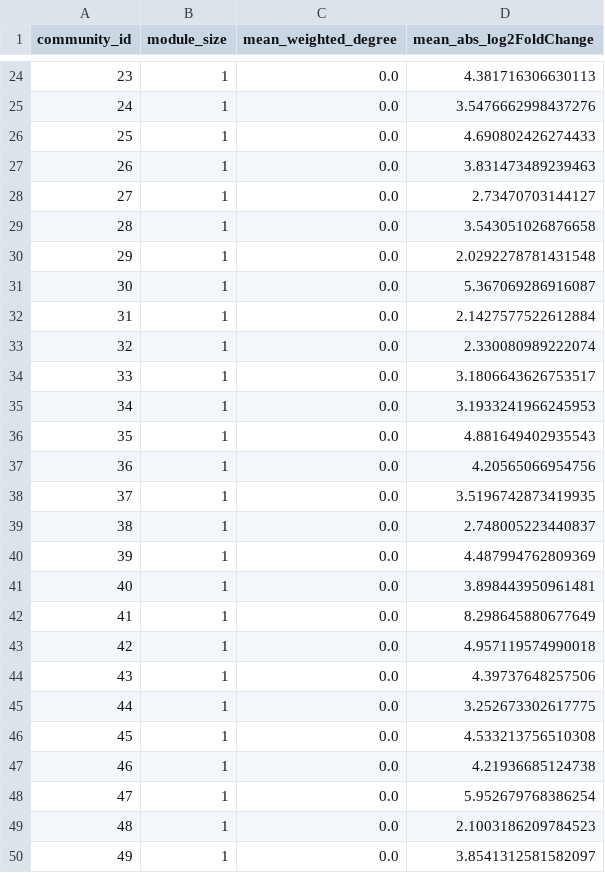
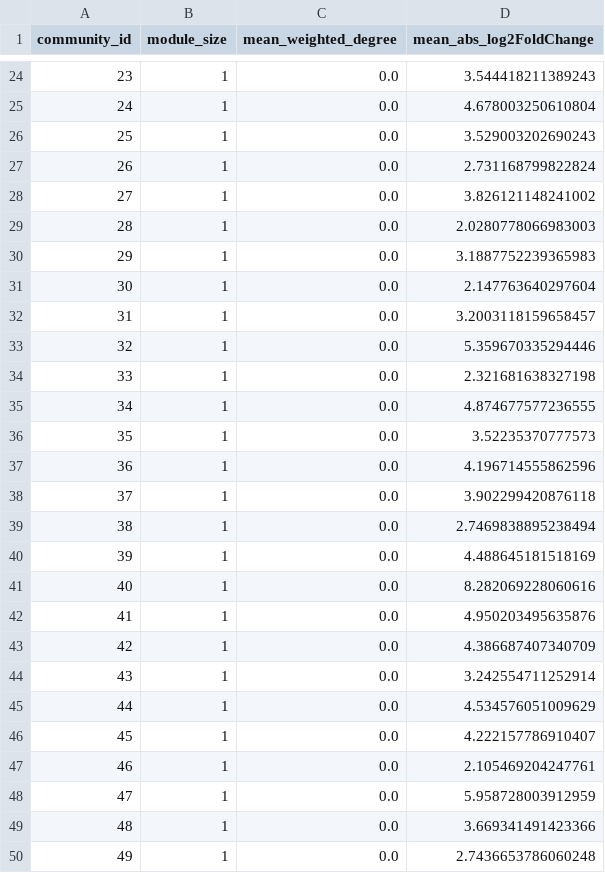
Before and after one commit to Dawlabani/297af_project, a CSV file: results/phase4/community_summary_Basal.csv, drawn as a sheet; only a part is shown, gaps mark what is left out; the diff covers the shown part only.

```diff
--- a/results/phase4/community_summary_Basal.csv
+++ b/results/phase4/community_summary_Basal.csv
@@ -24,27 +24,27 @@ community_id,module_size,mean_weighted_degree,mean_abs_log2FoldChange
-23,1,0.0,4.381716306630113
-24,1,0.0,3.5476662998437276
-25,1,0.0,4.690802426274433
-26,1,0.0,3.831473489239463
-27,1,0.0,2.73470703144127
-28,1,0.0,3.543051026876658
-29,1,0.0,2.0292278781431548
-30,1,0.0,5.367069286916087
-31,1,0.0,2.1427577522612884
-32,1,0.0,2.330080989222074
-33,1,0.0,3.1806643626753517
-34,1,0.0,3.1933241966245953
-35,1,0.0,4.881649402935543
-36,1,0.0,4.20565066954756
-37,1,0.0,3.5196742873419935
-38,1,0.0,2.748005223440837
-39,1,0.0,4.487994762809369
-40,1,0.0,3.898443950961481
-41,1,0.0,8.298645880677649
-42,1,0.0,4.957119574990018
-43,1,0.0,4.39737648257506
-44,1,0.0,3.252673302617775
-45,1,0.0,4.533213756510308
-46,1,0.0,4.21936685124738
-47,1,0.0,5.952679768386254
-48,1,0.0,2.1003186209784523
-49,1,0.0,3.8541312581582097
+23,1,0.0,3.544418211389243
+24,1,0.0,4.678003250610804
+25,1,0.0,3.529003202690243
+26,1,0.0,2.731168799822824
+27,1,0.0,3.826121148241002
+28,1,0.0,2.0280778066983003
+29,1,0.0,3.1887752239365983
+30,1,0.0,2.147763640297604
+31,1,0.0,3.2003118159658457
+32,1,0.0,5.359670335294446
+33,1,0.0,2.321681638327198
+34,1,0.0,4.874677577236555
+35,1,0.0,3.52235370777573
+36,1,0.0,4.196714555862596
+37,1,0.0,3.902299420876118
+38,1,0.0,2.7469838895238494
+39,1,0.0,4.488645181518169
+40,1,0.0,8.282069228060616
+41,1,0.0,4.950203495635876
+42,1,0.0,4.386687407340709
+43,1,0.0,3.242554711252914
+44,1,0.0,4.534576051009629
+45,1,0.0,4.222157786910407
+46,1,0.0,2.105469204247761
+47,1,0.0,5.958728003912959
+48,1,0.0,3.669341491423366
+49,1,0.0,2.7436653786060248
```
Also changed, not shown: 49 edited cells elsewhere in this file, results/phase4/community_summary_LumA.csv, results/phase4/hub_genes_Basal.csv, 16 other files.
